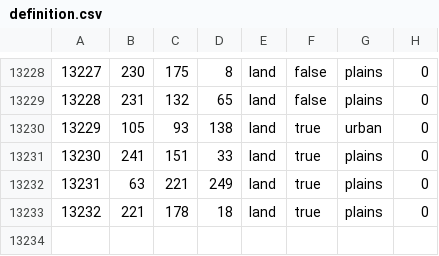
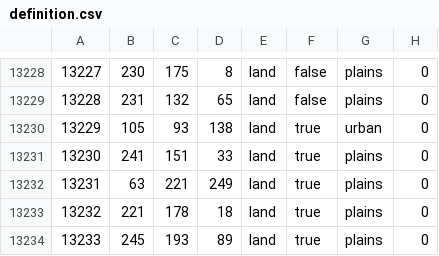
Before and after one commit to pieckenst/Cold-War--The-Iron-Curtain, a CSV file: Cold War Iron Curtain/map/definition.csv, drawn as a sheet; only a part is shown, gaps mark what is left out.

```diff
--- a/Cold War Iron Curtain/map/definition.csv
+++ b/Cold War Iron Curtain/map/definition.csv
@@ -13233 +13233,2 @@
 13232;221;178;18;land;true;plains;0
+13233;245;193;89;land;true;plains;0
```
Also changed, not shown: 7 other files.
